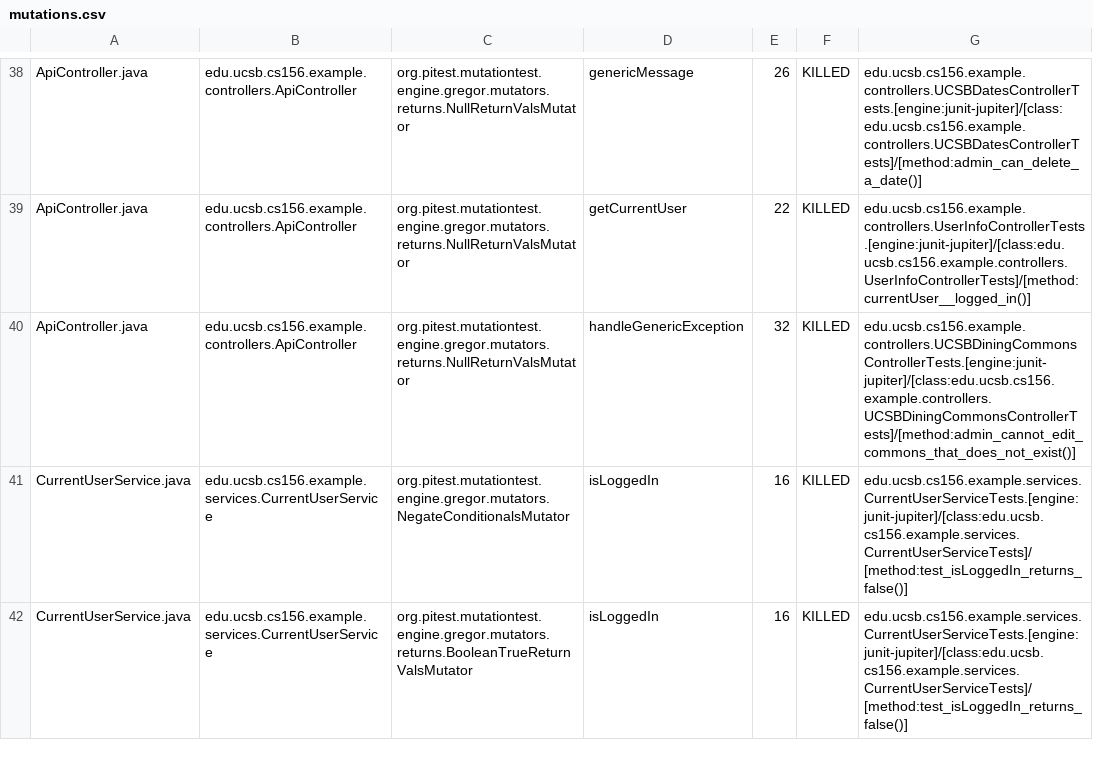
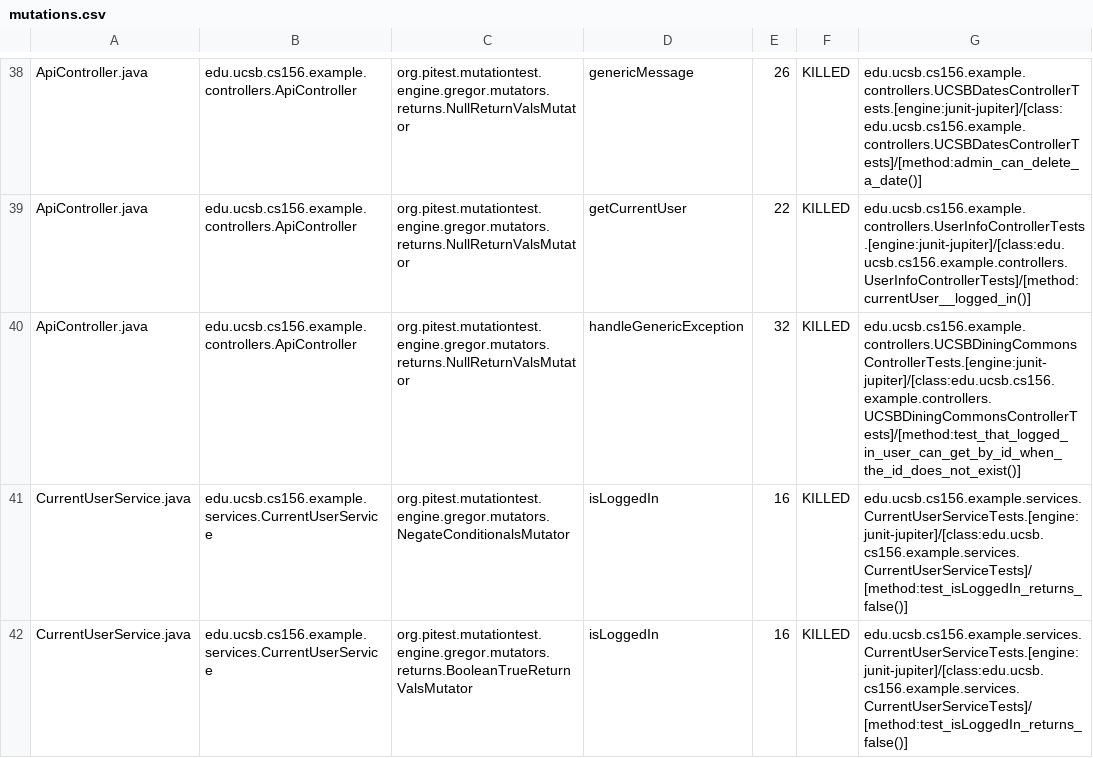
Before and after one commit to ucsb-cs156-s23/STARTER-team03, a CSV file: pitest/mutations.csv, drawn as a sheet; only a part is shown, gaps mark what is left out.

Commit message:
Deploying to gh-pages from @ ucsb-cs156-s23/STARTER-team03@57b56f10feb77f50606e21f16393d44c11441093 🚀

```diff
--- a/pitest/mutations.csv
+++ b/pitest/mutations.csv
@@ -39,3 +39,3 @@ ApiController.java,edu.ucsb.cs156.example.controllers.ApiController,org.pitest.m
 ApiController.java,edu.ucsb.cs156.example.controllers.ApiController,org.pitest.mutationtest.engine.gregor.mutators.returns.NullReturnValsMutator,getCurrentUser,22,KILLED,edu.ucsb.cs156.example.controllers.UserInfoControllerTests.[engine:junit-jupiter]/[class:edu.ucsb.cs156.example.controllers.UserInfoControllerTests]/[method:currentUser__logged_in()]
-ApiController.java,edu.ucsb.cs156.example.controllers.ApiController,org.pitest.mutationtest.engine.gregor.mutators.returns.NullReturnValsMutator,handleGenericException,32,KILLED,edu.ucsb.cs156.example.controllers.UCSBDiningCommonsControllerTests.[engine:junit-jupiter]/[class:edu.ucsb.cs156.example.controllers.UCSBDiningCommonsControllerTests]/[method:admin_cannot_edit_commons_that_does_not_exist()]
+ApiController.java,edu.ucsb.cs156.example.controllers.ApiController,org.pitest.mutationtest.engine.gregor.mutators.returns.NullReturnValsMutator,handleGenericException,32,KILLED,edu.ucsb.cs156.example.controllers.UCSBDiningCommonsControllerTests.[engine:junit-jupiter]/[class:edu.ucsb.cs156.example.controllers.UCSBDiningCommonsControllerTests]/[method:test_that_logged_in_user_can_get_by_id_when_the_id_does_not_exist()]
 CurrentUserService.java,edu.ucsb.cs156.example.services.CurrentUserService,org.pitest.mutationtest.engine.gregor.mutators.NegateConditionalsMutator,isLoggedIn,16,KILLED,edu.ucsb.cs156.example.services.CurrentUserServiceTests.[engine:junit-jupiter]/[class:edu.ucsb.cs156.example.services.CurrentUserServiceTests]/[method:test_isLoggedIn_returns_false()]
```
Also changed, not shown: 11 other files.
